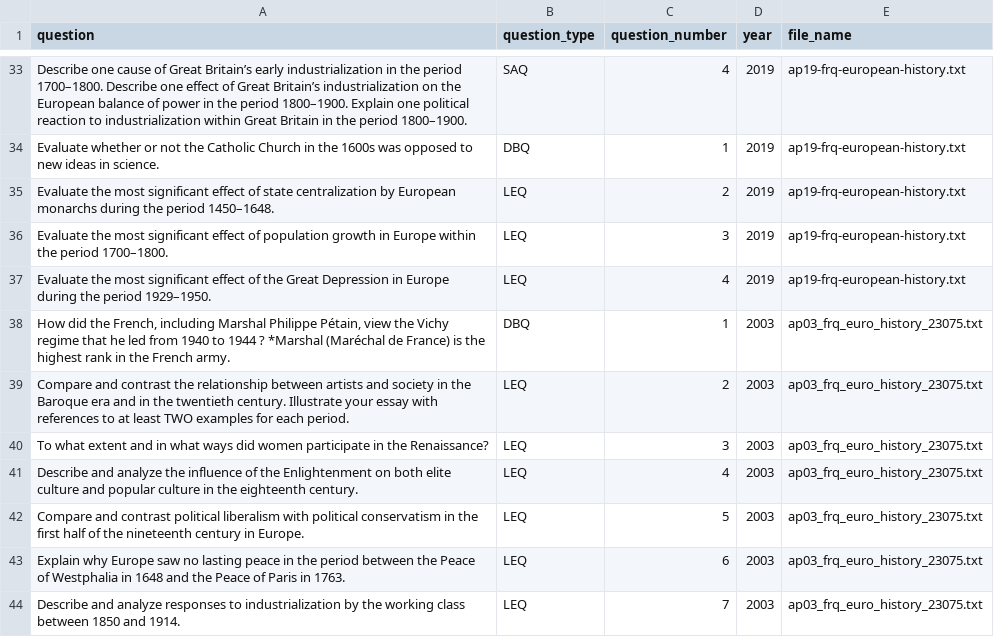
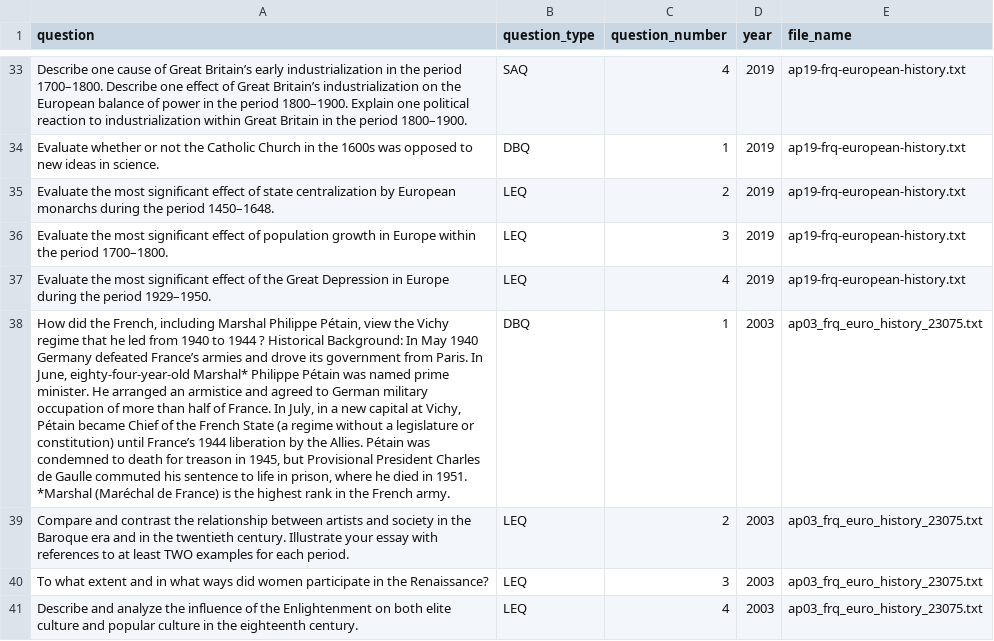
Before and after one commit to qiaochloe/ap-test-frqs, a CSV file: ap-european-history/question.csv, drawn as a sheet; only a part is shown, gaps mark what is left out; the shorter side is filled out with more unchanged rows; the diff covers the shown part only; the diff names each change by its address in the sheet, - before the commit and + after, or states it on an @@ line.

Commit message:
Clean euro question data

```diff
--- a/ap-european-history/question.csv
+++ b/ap-european-history/question.csv
-A38 (question): …1944 ? *Marshal (Maréchal…
+A38 (question): …1944 ? Historical Background: In May 1940 Germany defeated France’s armies and drove its government from Paris. In June, eighty-four-year-old Marshal* Philippe Pétain was named prime minister. He arranged an armistice and agreed to German military occupation of more than half of France. In July, in a new capital at Vichy, Pétain became Chief of the French State (a regime without a legislature or constitution) until France’s 1944 liberation by the Allies. Pétain was condemned to death for treason in 1945, but Provisional President Charles de Gaulle commuted his sentence to life in prison, where he died in 1951. *Marshal (Maréchal…
```
Also changed, not shown: 1 removed row and 22 edited cells elsewhere in this file, 1 other file.
